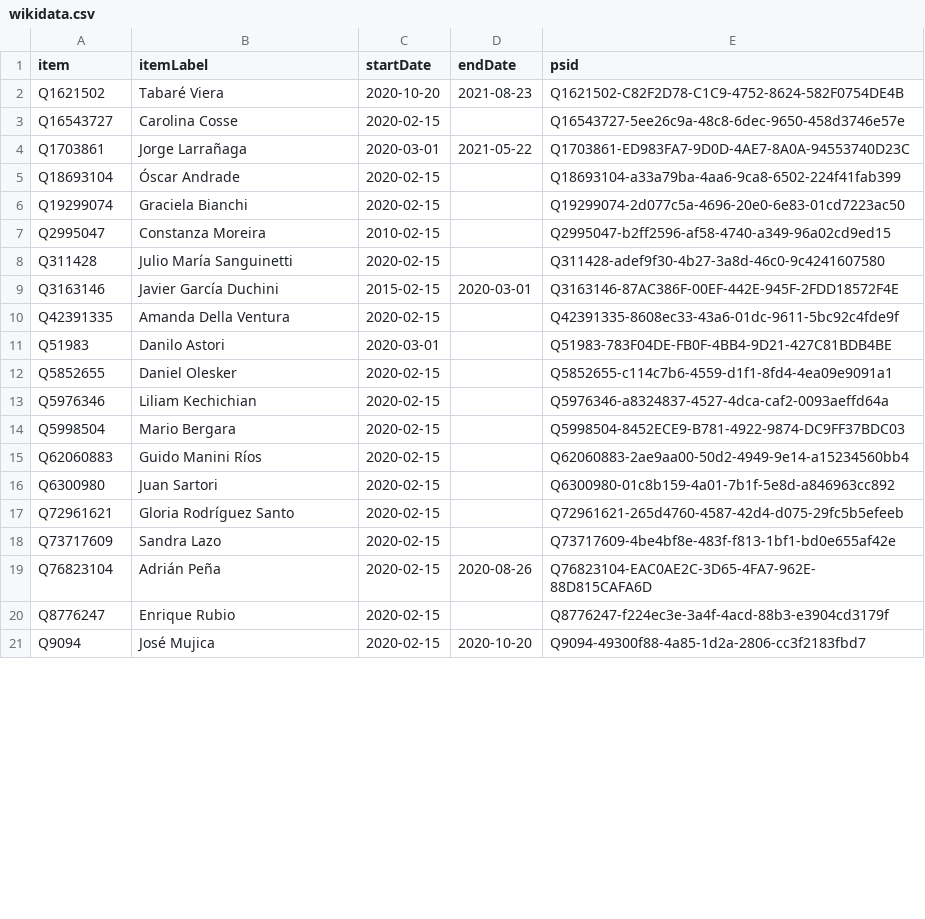
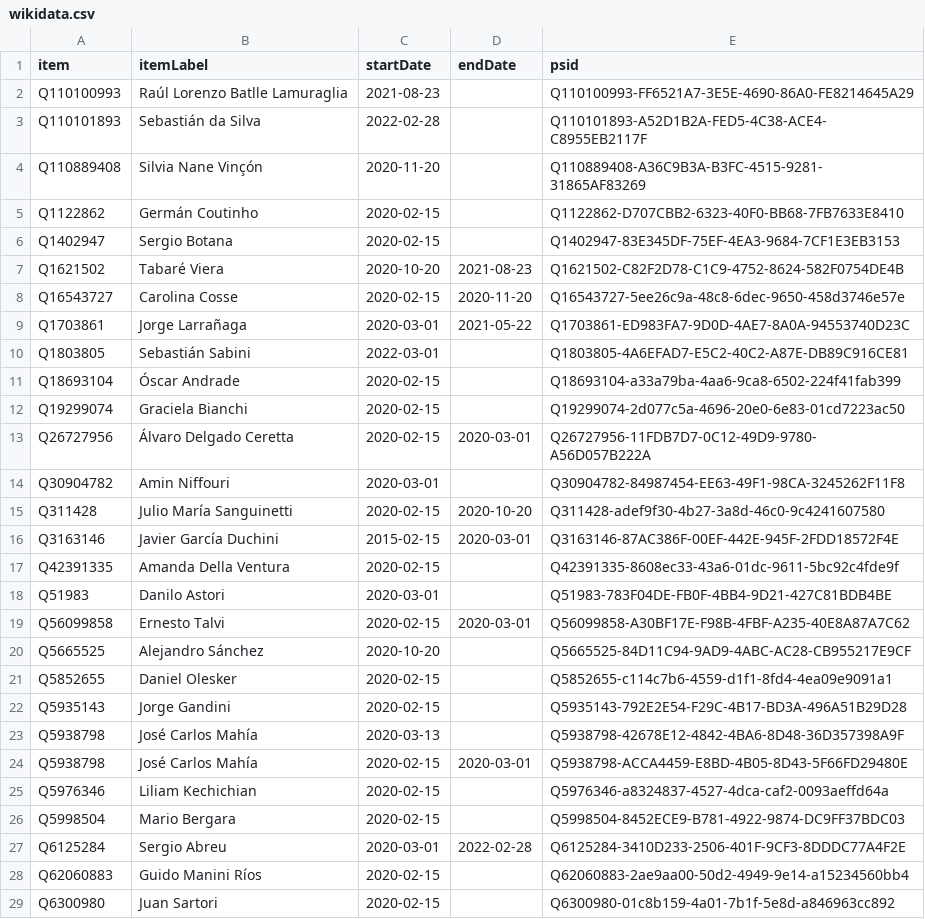
Before and after one commit to every-politician-scrapers/uruguay-ministers, a CSV file: sources/senators-49/wikidata.csv, drawn as a sheet; only a part is shown; the shorter side is filled out with more unchanged rows; the diff covers the shown part only.

Commit message:
Compare external sources to Wikidata

```diff
--- a/sources/senators-49/wikidata.csv
+++ b/sources/senators-49/wikidata.csv
@@ -1,9 +1,16 @@
 item,itemLabel,startDate,endDate,psid
+Q110100993,Raúl Lorenzo Batlle Lamuraglia,2021-08-23,,Q110100993-FF6521A7-3E5E-4690-86A0-FE8214645A29
+Q110101893,Sebastián da Silva,2022-02-28,,Q110101893-A52D1B2A-FED5-4C38-ACE4-C8955EB2117F
+Q110889408,Silvia Nane Vinçón,2020-11-20,,Q110889408-A36C9B3A-B3FC-4515-9281-31865AF83269
+Q1122862,Germán Coutinho,2020-02-15,,Q1122862-D707CBB2-6323-40F0-BB68-7FB7633E8410
+Q1402947,Sergio Botana,2020-02-15,,Q1402947-83E345DF-75EF-4EA3-9684-7CF1E3EB3153
 Q1621502,Tabaré Viera,2020-10-20,2021-08-23,Q1621502-C82F2D78-C1C9-4752-8624-582F0754DE4B
-Q16543727,Carolina Cosse,2020-02-15,,Q16543727-5ee26c9a-48c8-6dec-9650-458d3746e57e
+Q16543727,Carolina Cosse,2020-02-15,2020-11-20,Q16543727-5ee26c9a-48c8-6dec-9650-458d3746e57e
 Q1703861,Jorge Larrañaga,2020-03-01,2021-05-22,Q1703861-ED983FA7-9D0D-4AE7-8A0A-94553740D23C
+Q1803805,Sebastián Sabini,2022-03-01,,Q1803805-4A6EFAD7-E5C2-40C2-A87E-DB89C916CE81
 Q18693104,Óscar Andrade,2020-02-15,,Q18693104-a33a79ba-4aa6-9ca8-6502-224f41fab399
 Q19299074,Graciela Bianchi,2020-02-15,,Q19299074-2d077c5a-4696-20e0-6e83-01cd7223ac50
-Q2995047,Constanza Moreira,2010-02-15,,Q2995047-b2ff2596-af58-4740-a349-96a02cd9ed15
-Q311428,Julio María Sanguinetti,2020-02-15,,Q311428-adef9f30-4b27-3a8d-46c0-9c4241607580
+Q26727956,Álvaro Delgado Ceretta,2020-02-15,2020-03-01,Q26727956-11FDB7D7-0C12-49D9-9780-A56D057B222A
+Q30904782,Amin Niffouri,2020-03-01,,Q30904782-84987454-EE63-49F1-98CA-3245262F11F8
+Q311428,Julio María Sanguinetti,2020-02-15,2020-10-20,Q311428-adef9f30-4b27-3a8d-46c0-9c4241607580
 Q3163146,Javier García Duchini,2015-02-15,2020-03-01,Q3163146-87AC386F-00EF-442E-945F-2FDD18572F4E
@@ -11,5 +18,11 @@ Q42391335,Amanda Della Ventura,2020-02-15,,Q42391335-8608ec33-43a6-01dc-9611-5bc
 Q51983,Danilo Astori,2020-03-01,,Q51983-783F04DE-FB0F-4BB4-9D21-427C81BDB4BE
+Q56099858,Ernesto Talvi,2020-02-15,2020-03-01,Q56099858-A30BF17E-F98B-4FBF-A235-40E8A87A7C62
+Q5665525,Alejandro Sánchez,2020-10-20,,Q5665525-84D11C94-9AD9-4ABC-AC28-CB955217E9CF
 Q5852655,Daniel Olesker,2020-02-15,,Q5852655-c114c7b6-4559-d1f1-8fd4-4ea09e9091a1
+Q5935143,Jorge Gandini,2020-02-15,,Q5935143-792E2E54-F29C-4B17-BD3A-496A51B29D28
+Q5938798,José Carlos Mahía,2020-03-13,,Q5938798-42678E12-4842-4BA6-8D48-36D357398A9F
+Q5938798,José Carlos Mahía,2020-02-15,2020-03-01,Q5938798-ACCA4459-E8BD-4B05-8D43-5F66FD29480E
 Q5976346,Liliam Kechichian,2020-02-15,,Q5976346-a8324837-4527-4dca-caf2-0093aeffd64a
 Q5998504,Mario Bergara,2020-02-15,,Q5998504-8452ECE9-B781-4922-9874-DC9FF37BDC03
+Q6125284,Sergio Abreu,2020-03-01,2022-02-28,Q6125284-3410D233-2506-401F-9CF3-8DDDC77A4F2E
 Q62060883,Guido Manini Ríos,2020-02-15,,Q62060883-2ae9aa00-50d2-4949-9e14-a15234560bb4
```
Also changed, not shown: 11 added rows and 2 edited cells elsewhere in this file, sources/deputies-49/diff.csv, sources/deputies-49/wikidata.csv, 6 other files.
